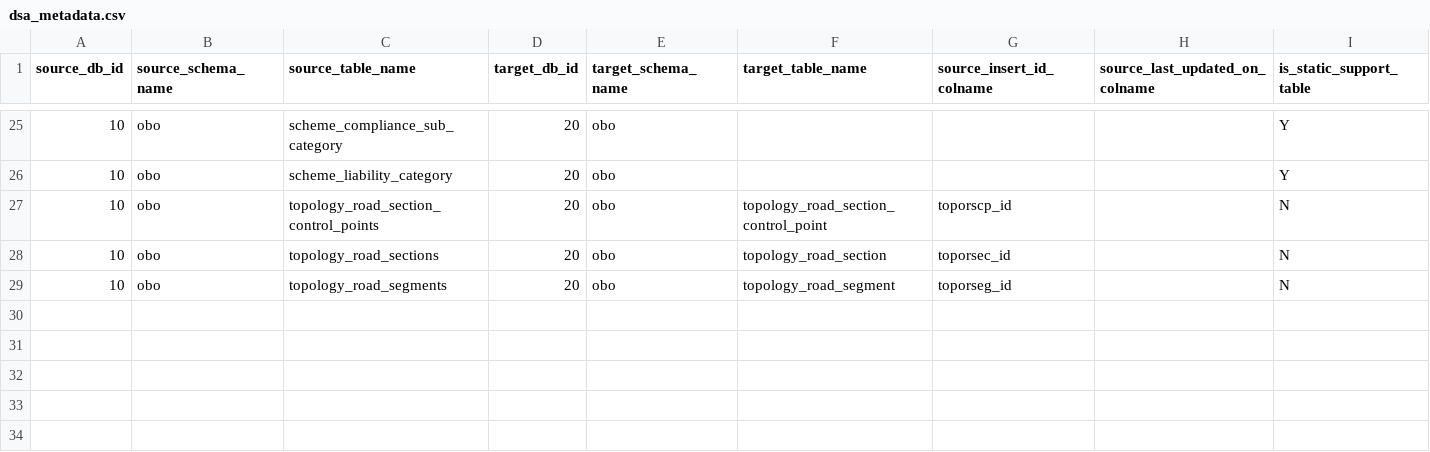
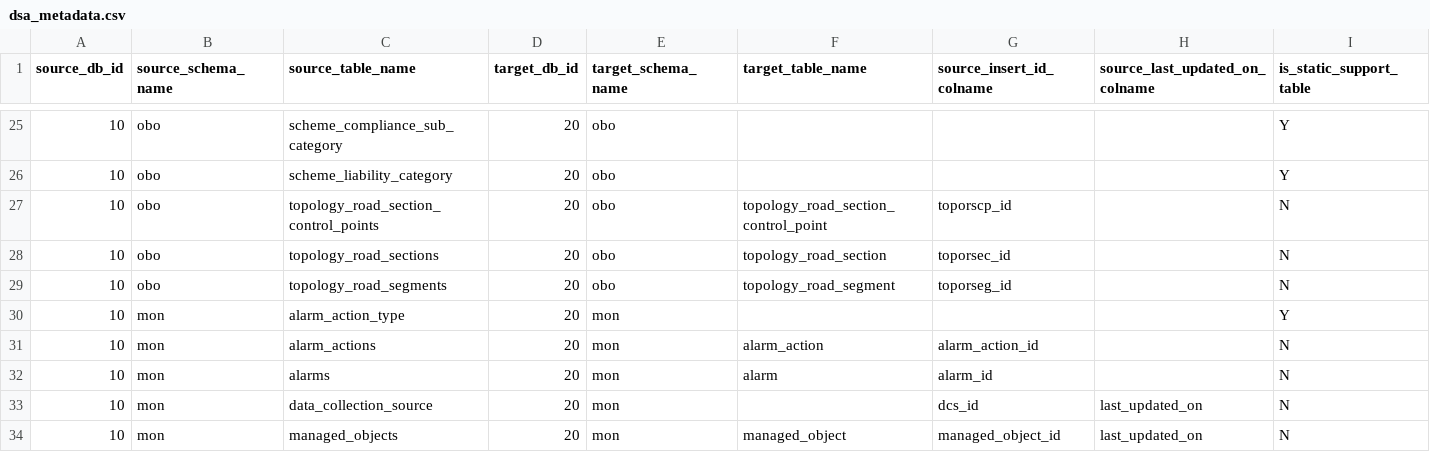
Before and after one commit to jzqf/si-dars-dwh-etl, a CSV file: dars-dwh-etl/pdi_repository/dsa/metadata/dsa_metadata.csv, drawn as a sheet; only a part is shown, gaps mark what is left out; rows hold the shown columns only; the diff names each change by its address in the sheet, - before the commit and + after, or states it on an @@ line.

```diff
--- a/dars-dwh-etl/pdi_repository/dsa/metadata/dsa_metadata.csv
+++ b/dars-dwh-etl/pdi_repository/dsa/metadata/dsa_metadata.csv
+row 30: 10 | mon | alarm_action_type | 20 | mon |  |  |  | Y
+row 31: 10 | mon | alarm_actions | 20 | mon | alarm_action | alarm_action_id |  | N
+row 32: 10 | mon | alarms | 20 | mon | alarm | alarm_id |  | N
+row 33: 10 | mon | data_collection_source | 20 | mon |  | dcs_id | last_updated_on | N
+row 34: 10 | mon | managed_objects | 20 | mon | managed_object | managed_object_id | last_updated_on | N
```
Also changed, not shown: dars-dwh-etl/pdi_repository/dsa/metadata/dsa_metadata-unused_psa_tables.csv, dars-dwh-etl/pdi_repository/psa/metadata/psa_metadata.csv, 1 other file.
